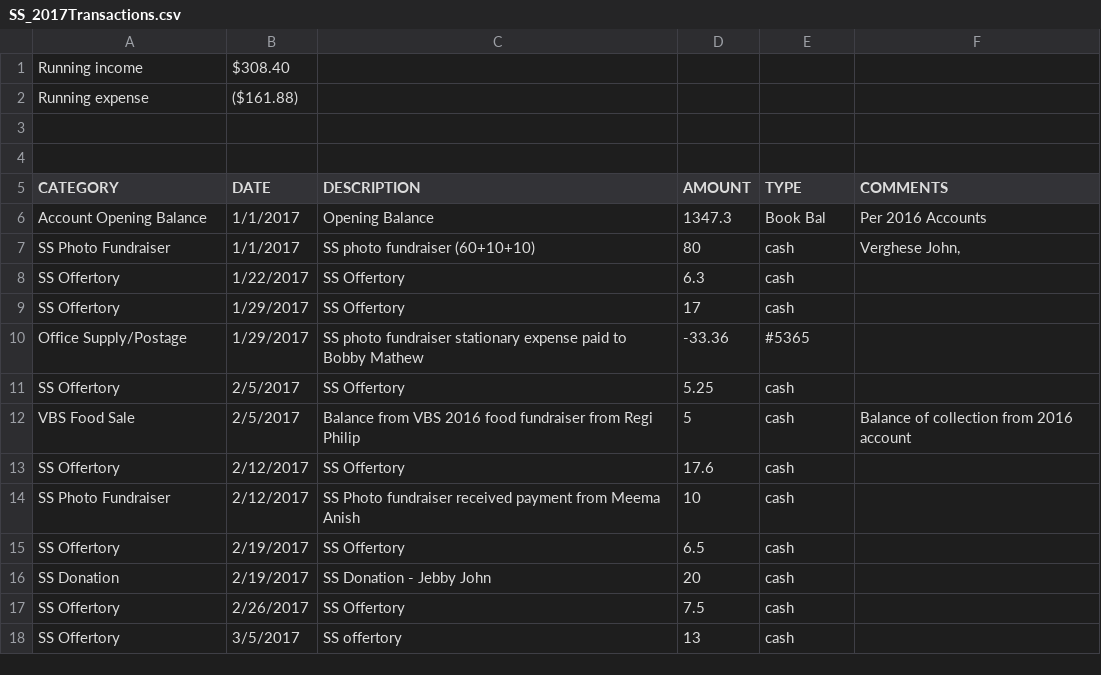
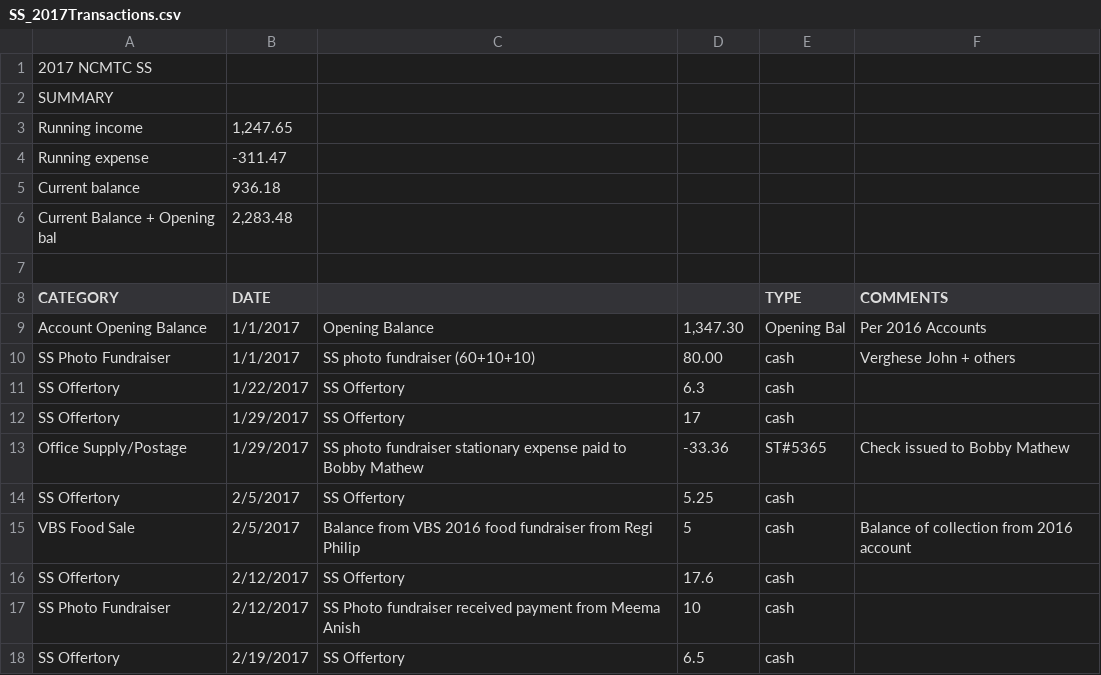
Before and after one commit to arcae/git_lesson-1, a CSV file: data/SS_2017Transactions.csv, drawn as a sheet; only a part is shown; the shorter side is filled out with more unchanged rows; the diff covers the shown part only.

```diff
--- a/data/SS_2017Transactions.csv
+++ b/data/SS_2017Transactions.csv
@@ -1,11 +1,14 @@
-Running income,$308.40 ,,,,
-Running expense,($161.88),,,,
+2017 NCMTC SS ,,,,,
+SUMMARY,,,,,
+Running income,"1,247.65",,,,
+Running expense,-311.47,,,,
+Current balance,936.18,,,,
+Current Balance + Opening bal,"2,283.48",,,,
 ,,,,,
-,,,,,
-CATEGORY,DATE,DESCRIPTION,AMOUNT,TYPE,COMMENTS
-Account Opening Balance,1/1/2017,Opening Balance,1347.3,Book Bal,Per 2016 Accounts
-SS Photo Fundraiser,1/1/2017,SS photo fundraiser (60+10+10),80,cash,"Verghese John, "
+CATEGORY,DATE,,,TYPE,COMMENTS
+Account Opening Balance,1/1/2017,Opening Balance,"1,347.30",Opening Bal,Per 2016 Accounts
+SS Photo Fundraiser,1/1/2017,SS photo fundraiser (60+10+10),80.00,cash,Verghese John + others
 SS Offertory,1/22/2017,SS Offertory,6.3,cash,
 SS Offertory,1/29/2017,SS Offertory,17,cash,
-Office Supply/Postage,1/29/2017,SS photo fundraiser stationary expense paid to Bobby Mathew,-33.36,#5365,
+Office Supply/Postage,1/29/2017,SS photo fundraiser stationary expense paid to Bobby Mathew,-33.36,ST#5365,Check issued to Bobby Mathew
 SS Offertory,2/5/2017,SS Offertory,5.25,cash,
```
Also changed, not shown: 14 added rows, 2 removed rows, 1 moved row and 4 edited cells elsewhere in this file, data/list-national-capitals-748j.csv, 6 other files.
